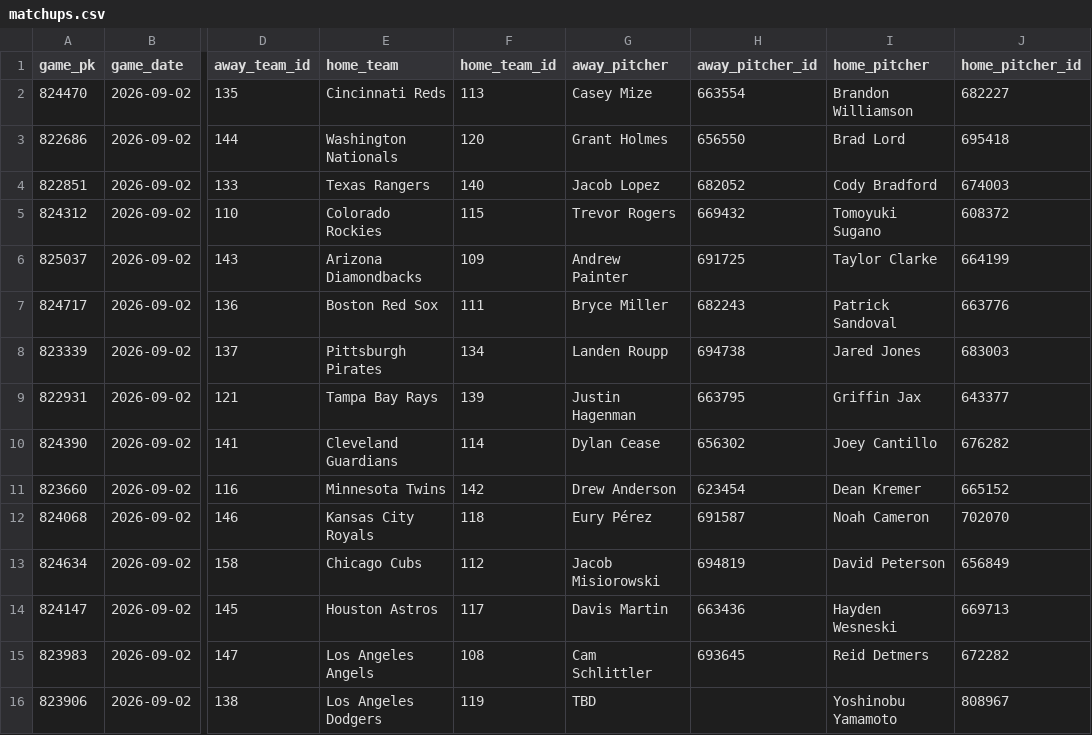
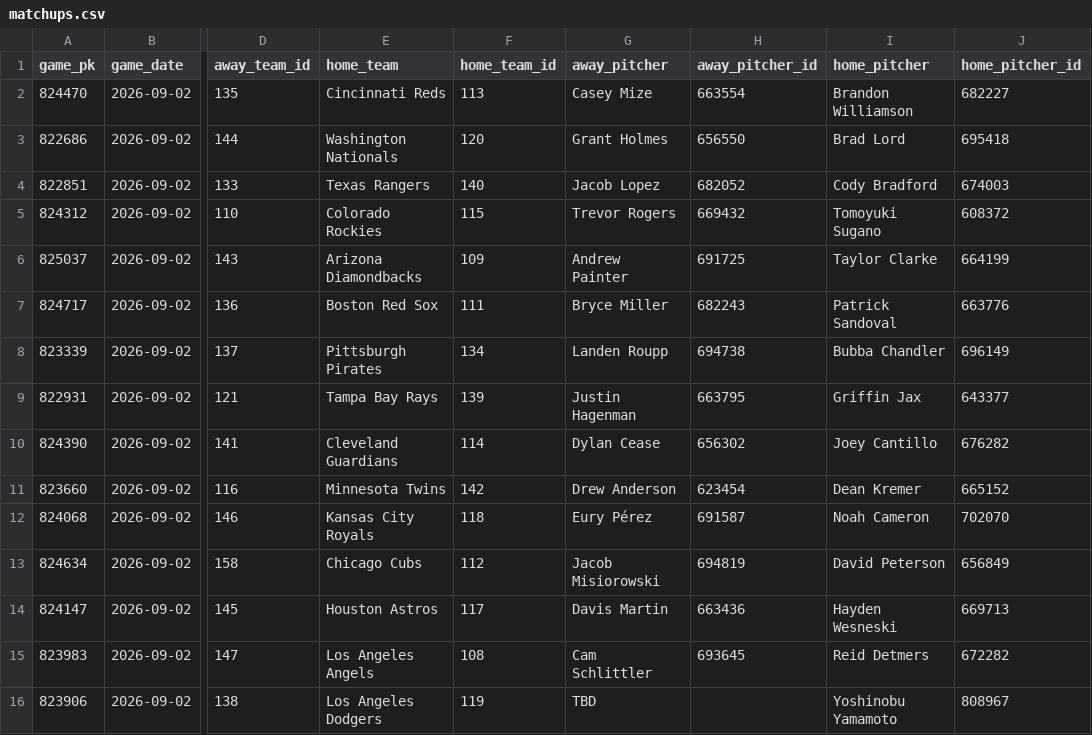
Before and after one commit to HitByOne/mlb-dashboard, a CSV file: data/matchups.csv, drawn as a sheet; only a part is shown, gaps mark what is left out; the diff names each change by its address in the sheet, - before the commit and + after, or states it on an @@ line.

```diff
--- a/data/matchups.csv
+++ b/data/matchups.csv
-I8 (home_pitcher): Jared Jones
+I8 (home_pitcher): Bubba Chandler
-J8 (home_pitcher_id): 683003
+J8 (home_pitcher_id): 696149
```
Also changed, not shown: data/bvp.csv, data/hot_cold.csv, 7 other files.
